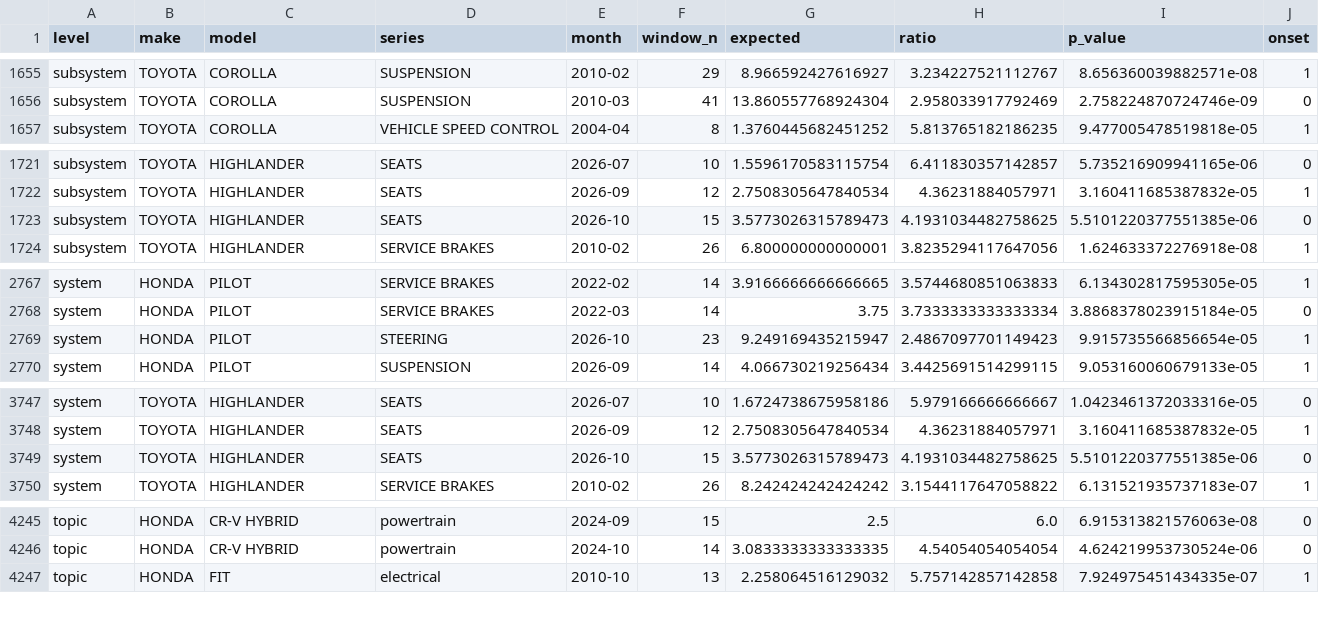
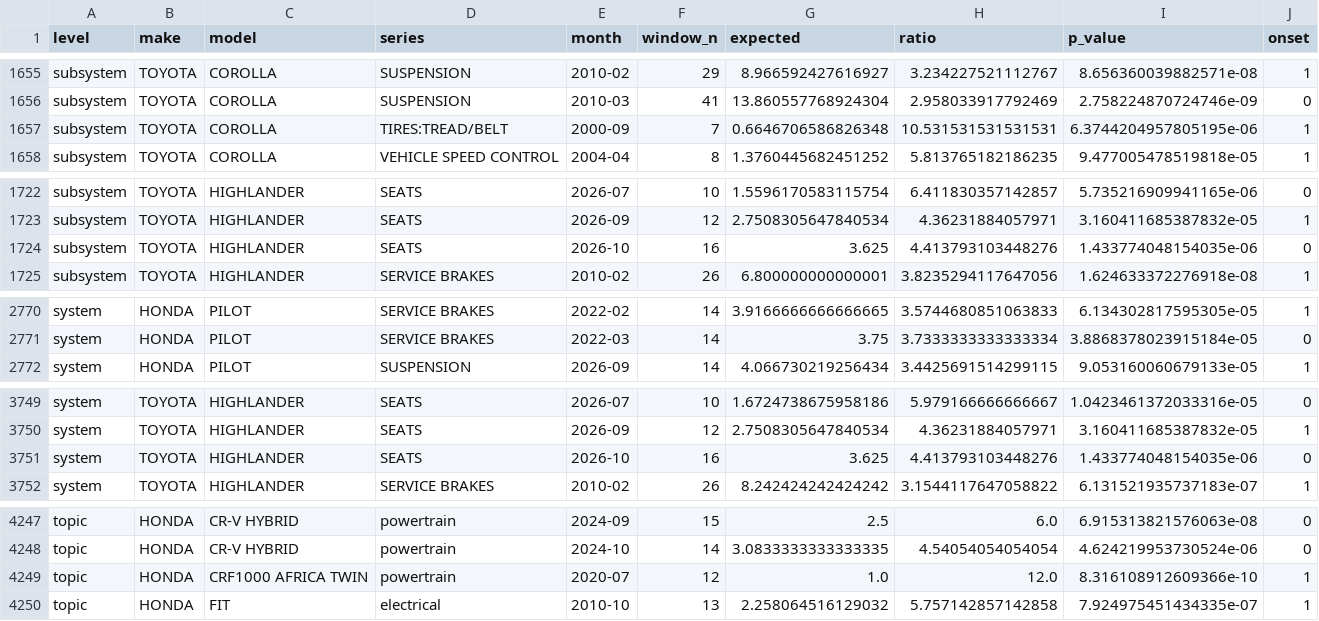
Before and after one commit to BrianDoce/Hyundai-Complaint-Analysis, a CSV file: reports/latest/spikes.csv, drawn as a sheet; only a part is shown, gaps mark what is left out; the diff covers the shown part only.

```diff
--- a/reports/latest/spikes.csv
+++ b/reports/latest/spikes.csv
@@ -1656,2 +1656,3 @@ subsystem,TOYOTA,COROLLA,SUSPENSION,2010-02,29,8.966592427616927,3.2342275211127
 subsystem,TOYOTA,COROLLA,SUSPENSION,2010-03,41,13.860557768924304,2.958033917792469,2.758224870724746e-09,0
+subsystem,TOYOTA,COROLLA,TIRES:TREAD/BELT,2000-09,7,0.6646706586826348,10.531531531531531,6.3744204957805195e-06,1
 subsystem,TOYOTA,COROLLA,VEHICLE SPEED CONTROL,2004-04,8,1.3760445682451252,5.813765182186235,9.477005478519818e-05,1
@@ -1722,3 +1723,3 @@ subsystem,TOYOTA,HIGHLANDER,SEATS,2026-07,10,1.5596170583115754,6.41183035714285
 subsystem,TOYOTA,HIGHLANDER,SEATS,2026-09,12,2.7508305647840534,4.36231884057971,3.160411685387832e-05,1
-subsystem,TOYOTA,HIGHLANDER,SEATS,2026-10,15,3.5773026315789473,4.1931034482758625,5.5101220377551385e-06,0
+subsystem,TOYOTA,HIGHLANDER,SEATS,2026-10,16,3.625,4.413793103448276,1.433774048154035e-06,0
 subsystem,TOYOTA,HIGHLANDER,SERVICE BRAKES,2010-02,26,6.800000000000001,3.8235294117647056,1.624633372276918e-08,1
@@ -2768,3 +2771,2 @@ system,HONDA,PILOT,SERVICE BRAKES,2022-02,14,3.9166666666666665,3.57446808510638
 system,HONDA,PILOT,SERVICE BRAKES,2022-03,14,3.75,3.7333333333333334,3.8868378023915184e-05,0
-system,HONDA,PILOT,STEERING,2026-10,23,9.249169435215947,2.4867097701149423,9.915735566856654e-05,1
 system,HONDA,PILOT,SUSPENSION,2026-09,14,4.066730219256434,3.4425691514299115,9.053160060679133e-05,1
@@ -3748,3 +3750,3 @@ system,TOYOTA,HIGHLANDER,SEATS,2026-07,10,1.6724738675958186,5.979166666666667,1
 system,TOYOTA,HIGHLANDER,SEATS,2026-09,12,2.7508305647840534,4.36231884057971,3.160411685387832e-05,1
-system,TOYOTA,HIGHLANDER,SEATS,2026-10,15,3.5773026315789473,4.1931034482758625,5.5101220377551385e-06,0
+system,TOYOTA,HIGHLANDER,SEATS,2026-10,16,3.625,4.413793103448276,1.433774048154035e-06,0
 system,TOYOTA,HIGHLANDER,SERVICE BRAKES,2010-02,26,8.242424242424242,3.1544117647058822,6.131521935737183e-07,1
@@ -4246,2 +4248,3 @@ topic,HONDA,CR-V HYBRID,powertrain,2024-09,15,2.5,6.0,6.915313821576063e-08,0
 topic,HONDA,CR-V HYBRID,powertrain,2024-10,14,3.0833333333333335,4.54054054054054,4.624219953730524e-06,0
+topic,HONDA,CRF1000 AFRICA TWIN,powertrain,2020-07,12,1.0,12.0,8.316108912609366e-10,1
 topic,HONDA,FIT,electrical,2010-10,13,2.258064516129032,5.757142857142858,7.924975451434335e-07,1
```
Also changed, not shown: 5 added rows, 1 removed row and 36 edited cells elsewhere in this file, reports/latest/alerts.csv, reports/latest/backtest.csv, 2 other files.
